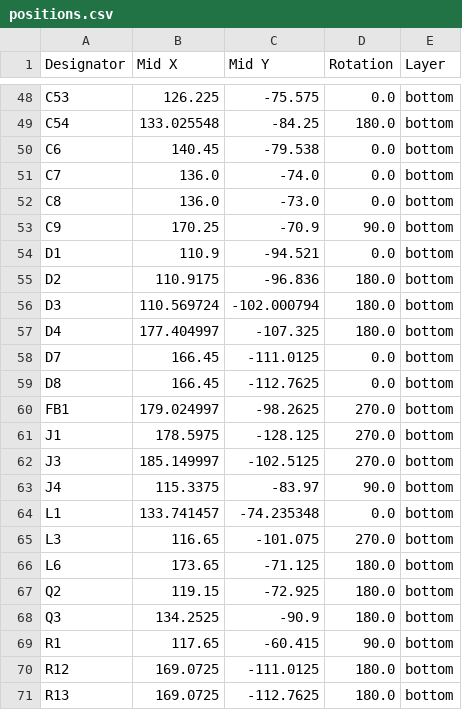
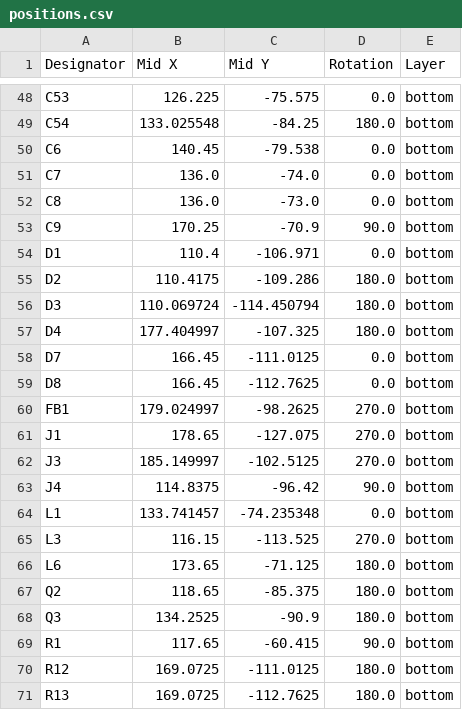
Before and after one commit to sophiayduan/fallout-badges, a CSV file: hardware/production/positions.csv, drawn as a sheet; only a part is shown, gaps mark what is left out; the diff covers the shown part only.

```diff
--- a/hardware/production/positions.csv
+++ b/hardware/production/positions.csv
@@ -53,5 +53,5 @@ C8,136.0,-73.0,0.0,bottom
 C9,170.25,-70.9,90.0,bottom
-D1,110.9,-94.521,0.0,bottom
-D2,110.9175,-96.836,180.0,bottom
-D3,110.569724,-102.000794,180.0,bottom
+D1,110.4,-106.971,0.0,bottom
+D2,110.4175,-109.286,180.0,bottom
+D3,110.069724,-114.450794,180.0,bottom
 D4,177.404997,-107.325,180.0,bottom
@@ -60,9 +60,9 @@ D8,166.45,-112.7625,0.0,bottom
 FB1,179.024997,-98.2625,270.0,bottom
-J1,178.5975,-128.125,270.0,bottom
+J1,178.65,-127.075,270.0,bottom
 J3,185.149997,-102.5125,270.0,bottom
-J4,115.3375,-83.97,90.0,bottom
+J4,114.8375,-96.42,90.0,bottom
 L1,133.741457,-74.235348,0.0,bottom
-L3,116.65,-101.075,270.0,bottom
+L3,116.15,-113.525,270.0,bottom
 L6,173.65,-71.125,180.0,bottom
-Q2,119.15,-72.925,180.0,bottom
+Q2,118.65,-85.375,180.0,bottom
 Q3,134.2525,-90.9,180.0,bottom
```
Also changed, not shown: 28 edited cells elsewhere in this file, hardware/production/bom.csv, 8 other files.
